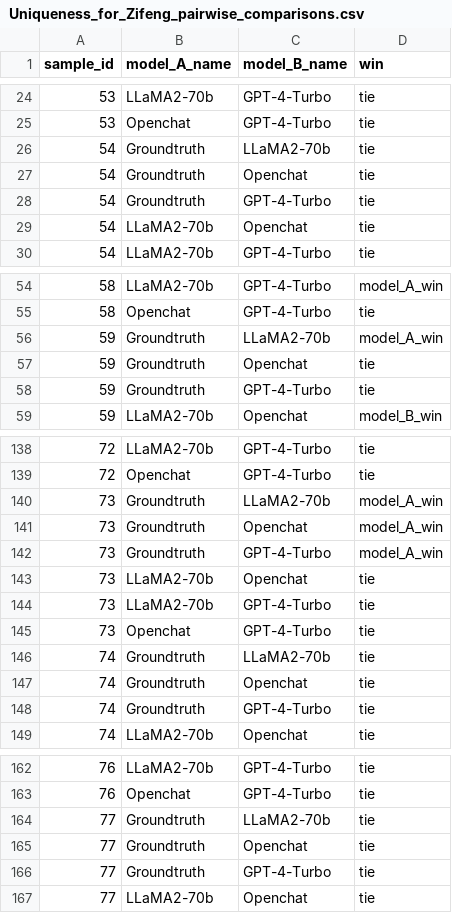
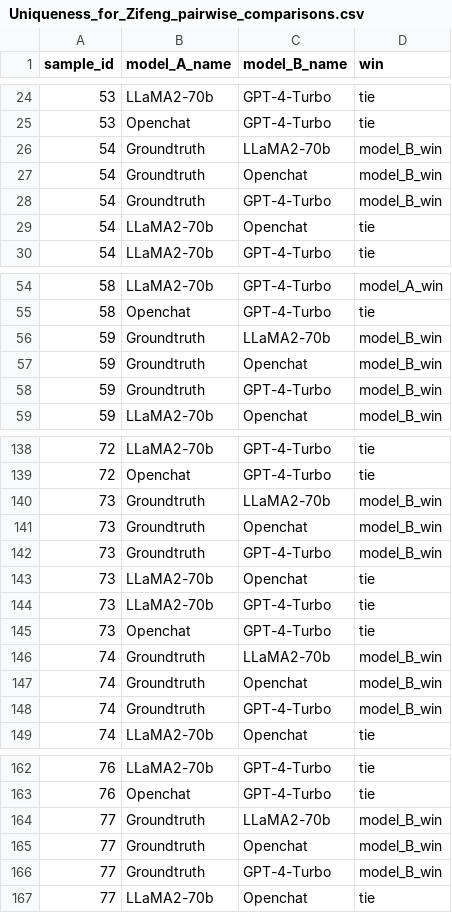
Before and after one commit to pat-jj/GenRES, a CSV file: human_eval/results/Uniqueness_for_Zifeng_pairwise_comparisons.csv, drawn as a sheet; only a part is shown, gaps mark what is left out; the diff covers the shown part only.

```diff
--- a/human_eval/results/Uniqueness_for_Zifeng_pairwise_comparisons.csv
+++ b/human_eval/results/Uniqueness_for_Zifeng_pairwise_comparisons.csv
@@ -25,5 +25,5 @@ sample_id,model_A_name,model_B_name,win
 53,Openchat,GPT-4-Turbo,tie
-54,Groundtruth,LLaMA2-70b,tie
-54,Groundtruth,Openchat,tie
-54,Groundtruth,GPT-4-Turbo,tie
+54,Groundtruth,LLaMA2-70b,model_B_win
+54,Groundtruth,Openchat,model_B_win
+54,Groundtruth,GPT-4-Turbo,model_B_win
 54,LLaMA2-70b,Openchat,tie
@@ -55,5 +55,5 @@ sample_id,model_A_name,model_B_name,win
 58,Openchat,GPT-4-Turbo,tie
-59,Groundtruth,LLaMA2-70b,model_A_win
-59,Groundtruth,Openchat,tie
-59,Groundtruth,GPT-4-Turbo,tie
+59,Groundtruth,LLaMA2-70b,model_B_win
+59,Groundtruth,Openchat,model_B_win
+59,Groundtruth,GPT-4-Turbo,model_B_win
 59,LLaMA2-70b,Openchat,model_B_win
@@ -139,5 +139,5 @@ sample_id,model_A_name,model_B_name,win
 72,Openchat,GPT-4-Turbo,tie
-73,Groundtruth,LLaMA2-70b,model_A_win
-73,Groundtruth,Openchat,model_A_win
-73,Groundtruth,GPT-4-Turbo,model_A_win
+73,Groundtruth,LLaMA2-70b,model_B_win
+73,Groundtruth,Openchat,model_B_win
+73,Groundtruth,GPT-4-Turbo,model_B_win
 73,LLaMA2-70b,Openchat,tie
@@ -145,5 +145,5 @@ sample_id,model_A_name,model_B_name,win
 73,Openchat,GPT-4-Turbo,tie
-74,Groundtruth,LLaMA2-70b,tie
-74,Groundtruth,Openchat,tie
-74,Groundtruth,GPT-4-Turbo,tie
+74,Groundtruth,LLaMA2-70b,model_B_win
+74,Groundtruth,Openchat,model_B_win
+74,Groundtruth,GPT-4-Turbo,model_B_win
 74,LLaMA2-70b,Openchat,tie
@@ -163,5 +163,5 @@ sample_id,model_A_name,model_B_name,win
 76,Openchat,GPT-4-Turbo,tie
-77,Groundtruth,LLaMA2-70b,tie
-77,Groundtruth,Openchat,tie
-77,Groundtruth,GPT-4-Turbo,tie
+77,Groundtruth,LLaMA2-70b,model_B_win
+77,Groundtruth,Openchat,model_B_win
+77,Groundtruth,GPT-4-Turbo,model_B_win
 77,LLaMA2-70b,Openchat,tie
```
Also changed, not shown: 14 edited cells elsewhere in this file, human_eval/results/Granularity_for_Jiacheng_pairwise_comparisons.csv, human_eval/results/Granularity_for_Patrick_pairwise_comparisons.csv, 11 other files.
